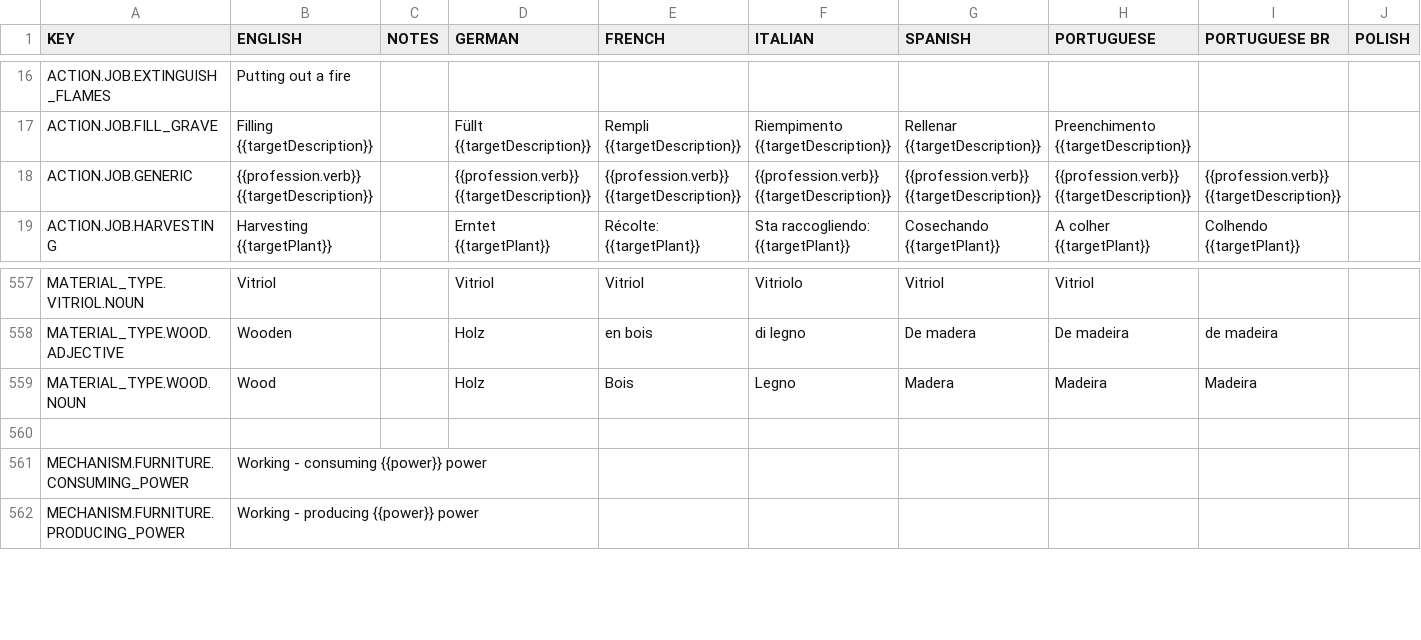
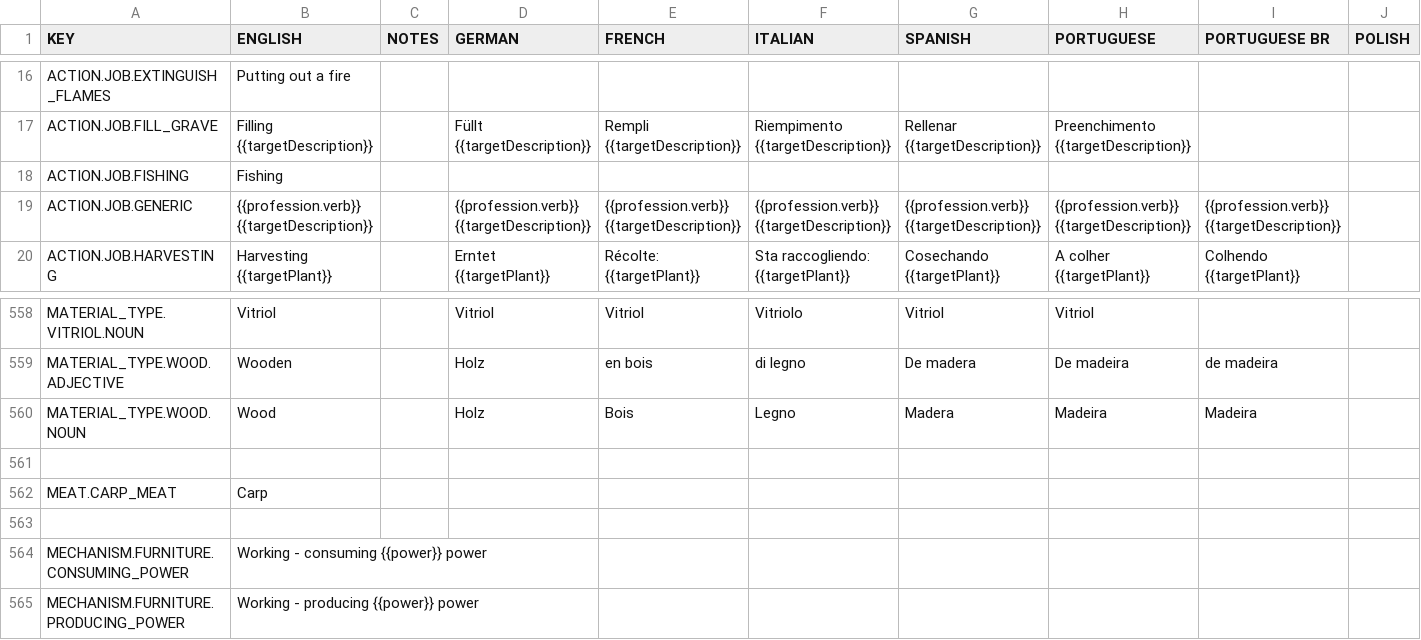
Before and after one commit to rossturner/king-under-the-mountain, a CSV file: core/assets/translations/collated.csv, drawn as a sheet; only a part is shown, gaps mark what is left out; rows hold the shown columns only; the diff names each change by its address in the sheet, - before the commit and + after, or states it on an @@ line.

```diff
--- a/core/assets/translations/collated.csv
+++ b/core/assets/translations/collated.csv
+row 18: ACTION.JOB.FISHING | Fishing
+row 561: (empty)
+row 562: MEAT.CARP_MEAT | Carp
```
Also changed, not shown: core/mods/base/translations/translations.csv, 31 other files.
